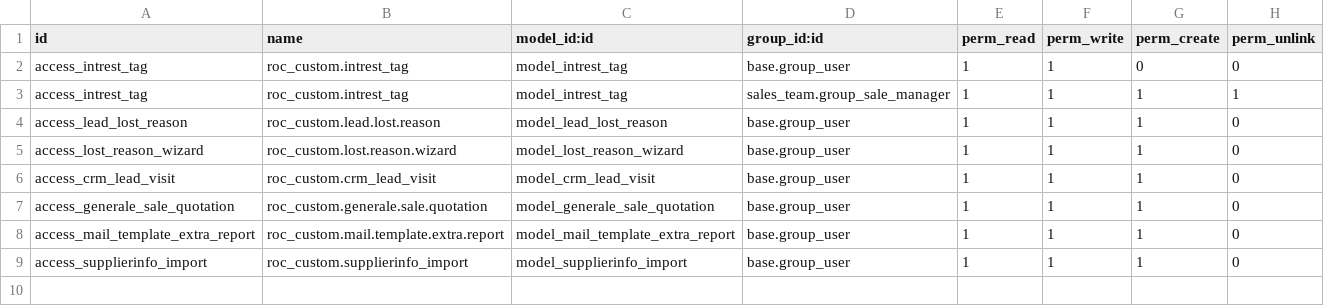
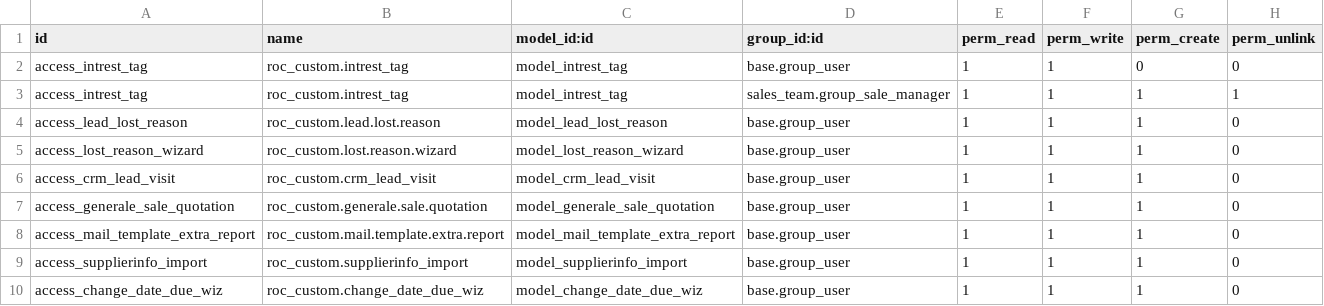
Before and after one commit to ilmunie/roc_custom, a CSV file: security/ir.model.access.csv, drawn as a sheet; the diff names each change by its address in the sheet, - before the commit and + after, or states it on an @@ line.

```diff
--- a/security/ir.model.access.csv
+++ b/security/ir.model.access.csv
+row 10: access_change_date_due_wiz | roc_custom.change_date_due_wiz | model_change_date_due_wiz | base.group_user | 1 | 1 | 1 | 0
```
Also changed, not shown: 9 other files.
